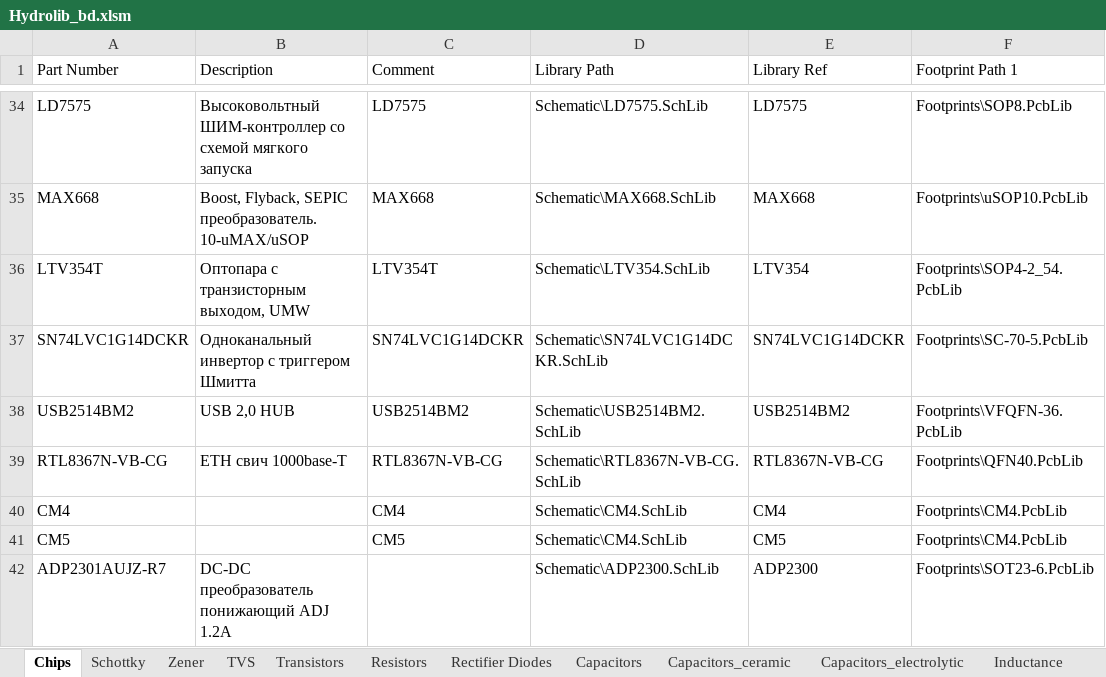
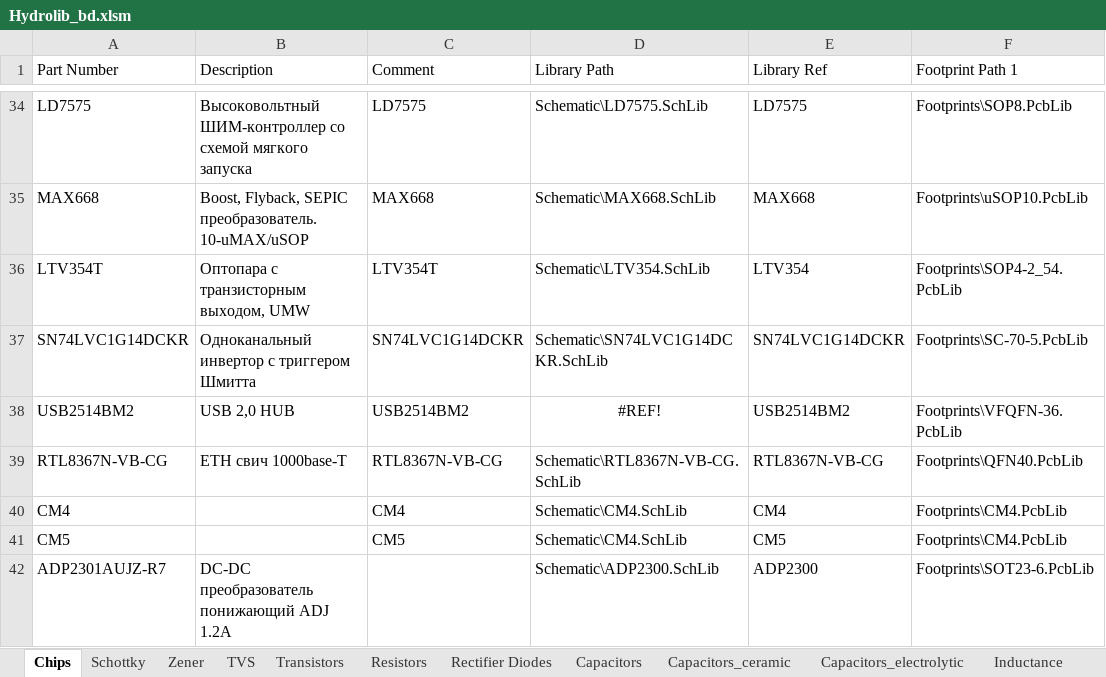
Before and after one commit to hydronautics-team/Hydrolib, an Excel workbook: Database/Hydrolib_bd.xlsm, sheet Chips, drawn as a sheet; only a part is shown, gaps mark what is left out; values as stored, in another font and other column widths than the file's, no borders; table styles not drawn; the diff names each change by its address in the sheet, - before the commit and + after, or states it on an @@ line.

```diff
--- a/Database/Hydrolib_bd.xlsm (sheet Chips)
+++ b/Database/Hydrolib_bd.xlsm (sheet Chips)
-D38 (Library Path): Schematic\USB2514BM2.SchLib
+D38 (Library Path): #REF!
-D38 alignment: left
+D38 alignment: center
```
Also changed, not shown: sheet Connectors, 7 other files.
